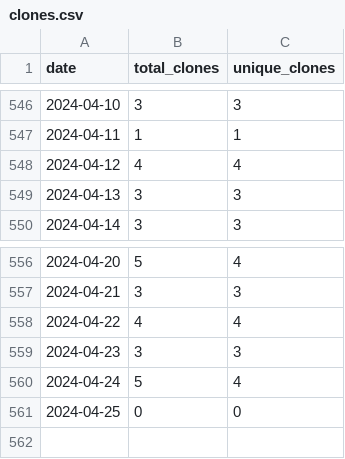
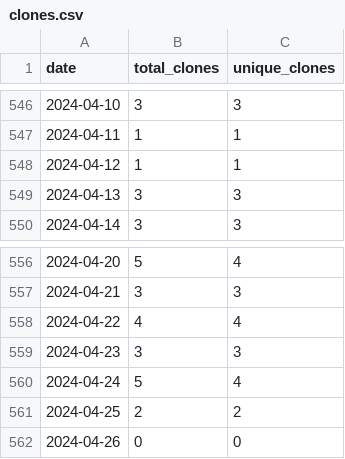
Before and after one commit to merrymitch/COMP5350, a CSV file: .traffic/clones.csv, drawn as a sheet; only a part is shown, gaps mark what is left out.

Commit message:
Updating repository traffic

```diff
--- a/.traffic/clones.csv
+++ b/.traffic/clones.csv
@@ -547,3 +547,3 @@ date,total_clones,unique_clones
 2024-04-11,1,1
-2024-04-12,4,4
+2024-04-12,1,1
 2024-04-13,3,3
@@ -560,2 +560,3 @@ date,total_clones,unique_clones
 2024-04-24,5,4
-2024-04-25,0,0
+2024-04-25,2,2
+2024-04-26,0,0
```
Also changed, not shown: .traffic/views.csv, 3 other files.
